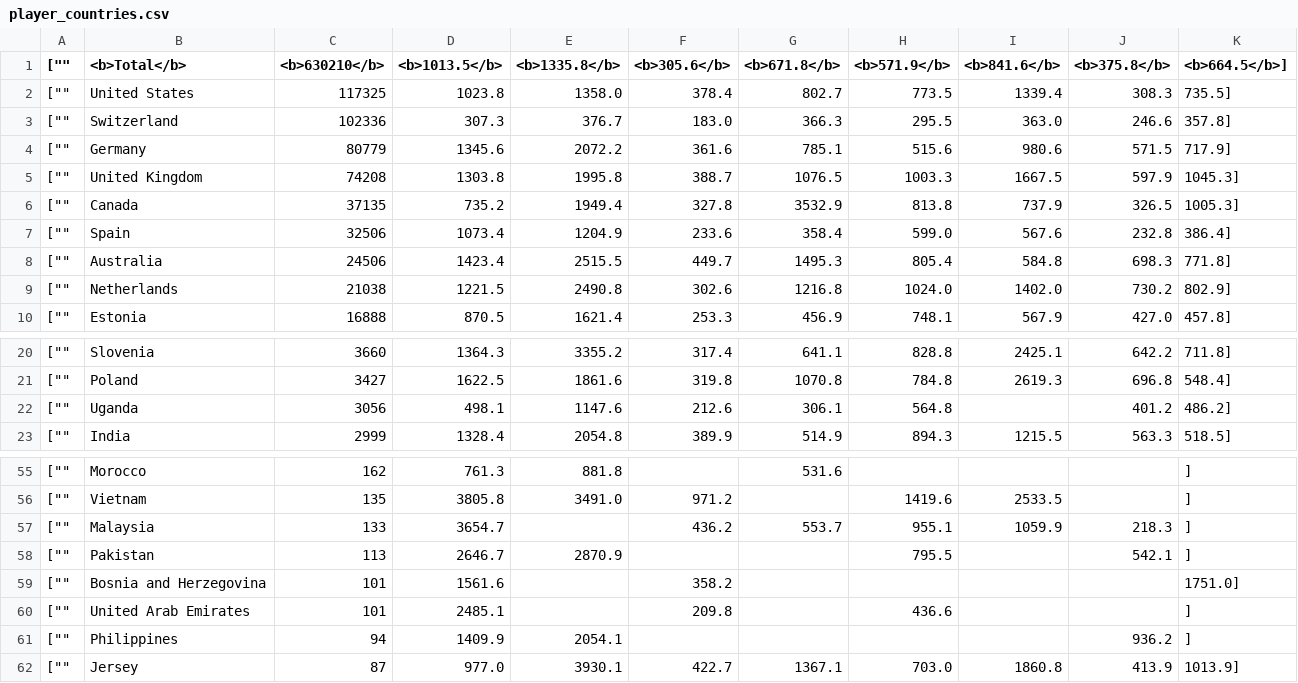
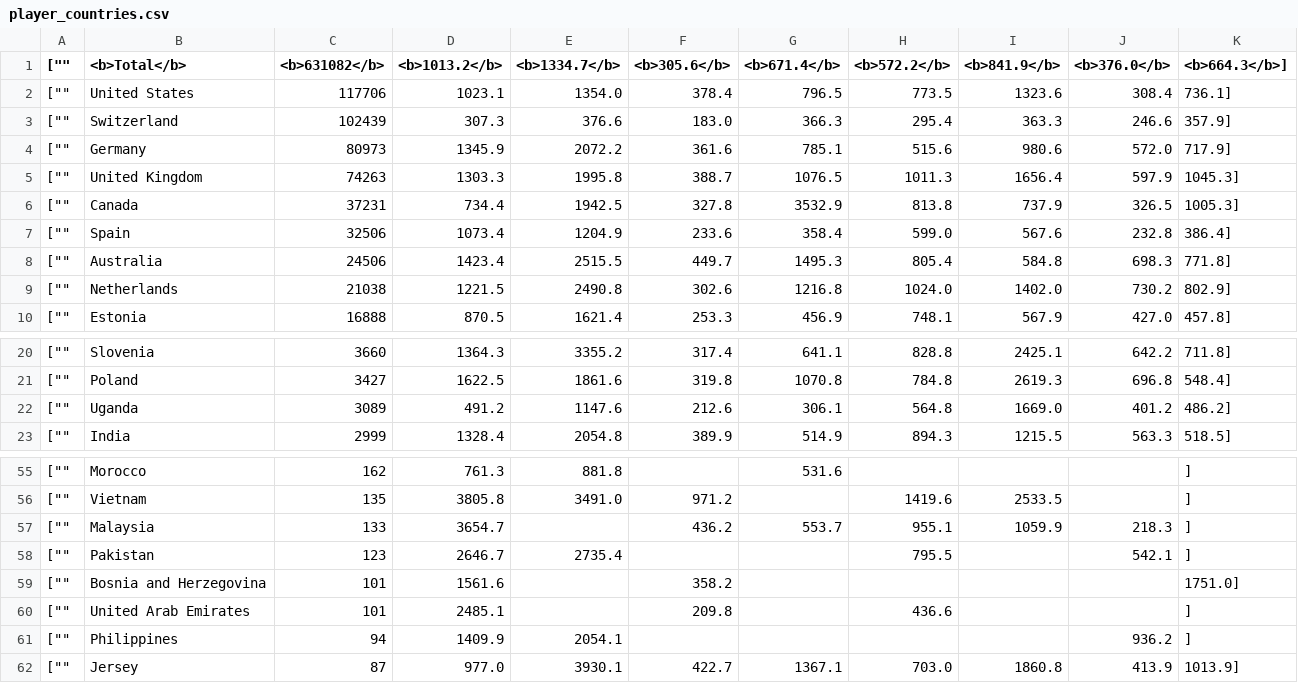
Before and after one commit to mattfel1/geoscents_stats, a CSV file: player_countries.csv, drawn as a sheet; only a part is shown, gaps mark what is left out.

```diff
--- a/player_countries.csv
+++ b/player_countries.csv
@@ -1,7 +1,7 @@
-["","<b>Total</b>","<b>630210</b>","<b>1013.5</b>","<b>1335.8</b>","<b>305.6</b>","<b>671.8</b>","<b>571.9</b>","<b>841.6</b>","<b>375.8</b>","<b>664.5</b>"],
-["","United States","117325","1023.8","1358.0","378.4","802.7","773.5","1339.4","308.3","735.5"],
-["","Switzerland","102336","307.3","376.7","183.0","366.3","295.5","363.0","246.6","357.8"],
-["","Germany","80779","1345.6","2072.2","361.6","785.1","515.6","980.6","571.5","717.9"],
-["","United Kingdom","74208","1303.8","1995.8","388.7","1076.5","1003.3","1667.5","597.9","1045.3"],
-["","Canada","37135","735.2","1949.4","327.8","3532.9","813.8","737.9","326.5","1005.3"],
+["","<b>Total</b>","<b>631082</b>","<b>1013.2</b>","<b>1334.7</b>","<b>305.6</b>","<b>671.4</b>","<b>572.2</b>","<b>841.9</b>","<b>376.0</b>","<b>664.3</b>"],
+["","United States","117706","1023.1","1354.0","378.4","796.5","773.5","1323.6","308.4","736.1"],
+["","Switzerland","102439","307.3","376.6","183.0","366.3","295.4","363.3","246.6","357.9"],
+["","Germany","80973","1345.9","2072.2","361.6","785.1","515.6","980.6","572.0","717.9"],
+["","United Kingdom","74263","1303.3","1995.8","388.7","1076.5","1011.3","1656.4","597.9","1045.3"],
+["","Canada","37231","734.4","1942.5","327.8","3532.9","813.8","737.9","326.5","1005.3"],
 ["","Spain","32506","1073.4","1204.9","233.6","358.4","599.0","567.6","232.8","386.4"],
@@ -21,3 +21,3 @@
 ["","Poland","3427","1622.5","1861.6","319.8","1070.8","784.8","2619.3","696.8","548.4"],
-["","Uganda","3056","498.1","1147.6","212.6","306.1","564.8","","401.2","486.2"],
+["","Uganda","3089","491.2","1147.6","212.6","306.1","564.8","1669.0","401.2","486.2"],
 ["","India","2999","1328.4","2054.8","389.9","514.9","894.3","1215.5","563.3","518.5"],
@@ -57,3 +57,3 @@
 ["","Malaysia","133","3654.7","","436.2","553.7","955.1","1059.9","218.3",""],
-["","Pakistan","113","2646.7","2870.9","","","795.5","","542.1",""],
+["","Pakistan","123","2646.7","2735.4","","","795.5","","542.1",""],
 ["","Bosnia and Herzegovina","101","1561.6","","358.2","","","","","1751.0"],
```
Also changed, not shown: 15 other files.
